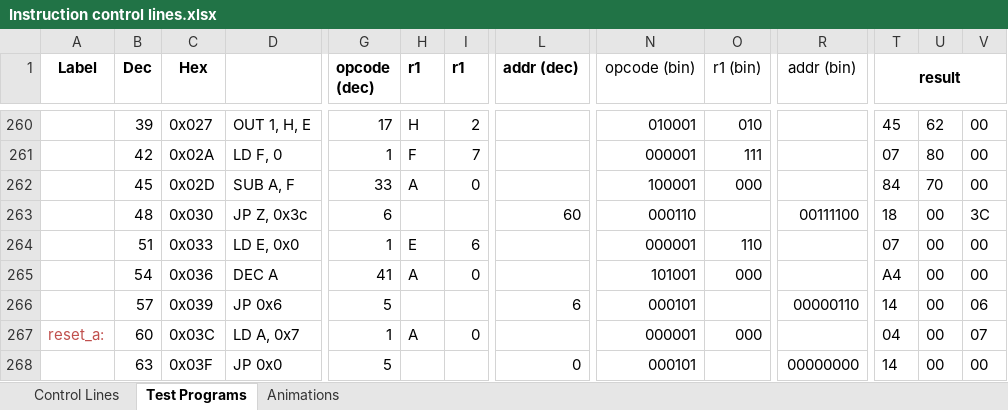
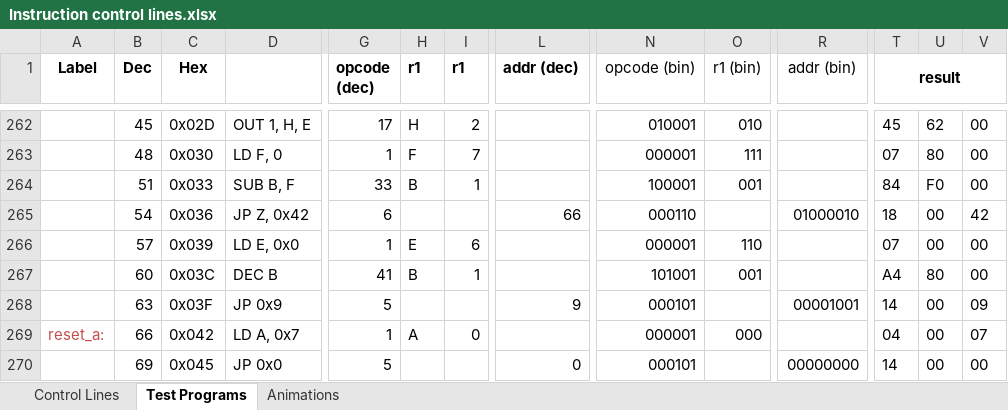
Before and after one commit to albs-br/jaca, an Excel workbook: 2nd gen - 8 bit cpu/Instruction control lines.xlsx, sheet Test Programs, drawn as a sheet; only a part is shown, gaps mark what is left out; values as stored, in another font and other column widths than the file's, no borders; removed rows and columns are numbered as before the commit, all else as after; rows hold the shown columns only; the diff covers the shown part only; the diff names each change by its address in the sheet, - before the commit and + after, or states it on an @@ line.

```diff
--- a/2nd gen - 8 bit cpu/Instruction control lines.xlsx (sheet Test Programs)
+++ b/2nd gen - 8 bit cpu/Instruction control lines.xlsx (sheet Test Programs)
-B262 (Dec): 39
+B262 (Dec): 45
-C262 (Hex): 0x027
+C262 (Hex): 0x02D
-B263 (Dec): 42
+B263 (Dec): 48
-C263 (Hex): 0x02A
+C263 (Hex): 0x030
-B264 (Dec): 45
+B264 (Dec): 51
-C264 (Hex): 0x02D
+C264 (Hex): 0x033
-D264: SUB A, F
+D264: SUB B, F
-H264 (r1): A
+H264 (r1): B
-I264 (r1): 0
+I264 (r1): 1
-O264 (r1 (bin)): 000
+O264 (r1 (bin)): 001
-U264: 70
+U264: F0
-B265 (Dec): 48
+B265 (Dec): 54
-C265 (Hex): 0x030
+C265 (Hex): 0x036
-D265: JP Z, 0x3c
+D265: JP Z, 0x42
-L265 (addr (dec)): 60
+L265 (addr (dec)): 66
-R265 (addr (bin)): 00111100
+R265 (addr (bin)): 01000010
-V265: 3C
+V265: 42
-B266 (Dec): 51
+B266 (Dec): 57
-C266 (Hex): 0x033
+C266 (Hex): 0x039
-row 265:  | 54 | 0x036 | DEC A | 41 | A | 0 |  | 101001 | 000 |  | A4 | 00 | 00
+row 267:  | 60 | 0x03C | DEC B | 41 | B | 1 |  | 101001 | 001 |  | A4 | 80 | 00
-B268 (Dec): 57
+B268 (Dec): 63
-C268 (Hex): 0x039
+C268 (Hex): 0x03F
-D268: JP 0x6
+D268: JP 0x9
-L268 (addr (dec)): 6
+L268 (addr (dec)): 9
-R268 (addr (bin)): 00000110
+R268 (addr (bin)): 00001001
-V268: 06
+V268: 09
-B269 (Dec): 60
+B269 (Dec): 66
-C269 (Hex): 0x03C
+C269 (Hex): 0x042
-B270 (Dec): 63
+B270 (Dec): 69
-C270 (Hex): 0x03F
+C270 (Hex): 0x045
```
Also changed, not shown: 3 added rows, 1 removed row and 27 edited cells elsewhere in this sheet, formulas that keep their value.
